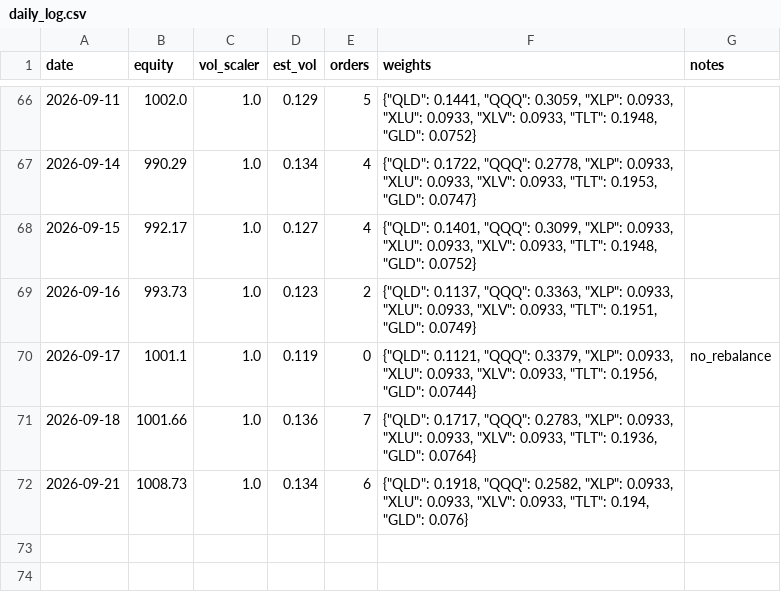
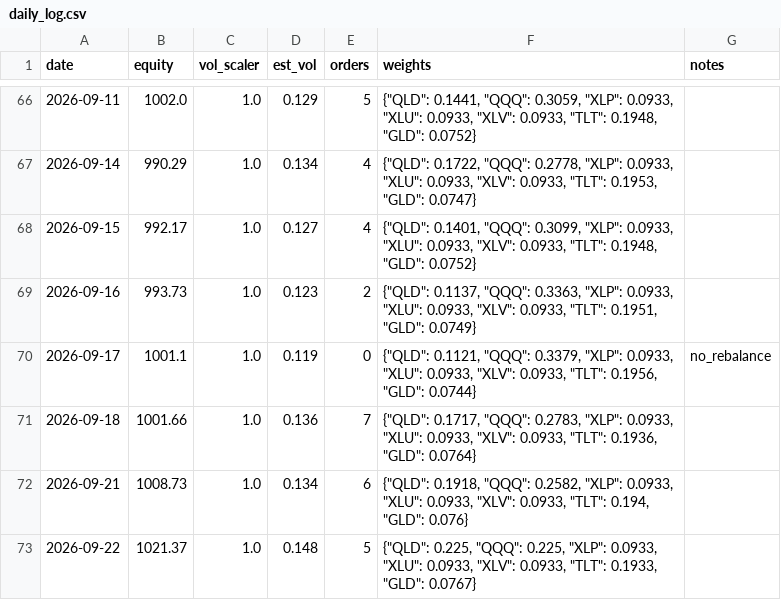
Before and after one commit to Tyler-Morton/BeatTheComp, a CSV file: challenger/daily_log.csv, drawn as a sheet; only a part is shown, gaps mark what is left out.

```diff
--- a/challenger/daily_log.csv
+++ b/challenger/daily_log.csv
@@ -72 +72,2 @@ date,equity,vol_scaler,est_vol,orders,weights,notes
 2026-09-21,1008.73,1.0,0.134,6,"{""QLD"": 0.1918, ""QQQ"": 0.2582, ""XLP"": 0.0933, ""XLU"": 0.0933, ""XLV"": 0.0933, ""TLT"": 0.194, ""GLD"": 0.076}",
+2026-09-22,1021.37,1.0,0.148,5,"{""QLD"": 0.225, ""QQQ"": 0.225, ""XLP"": 0.0933, ""XLU"": 0.0933, ""XLV"": 0.0933, ""TLT"": 0.1933, ""GLD"": 0.0767}",
```
Also changed, not shown: 1 other file.
